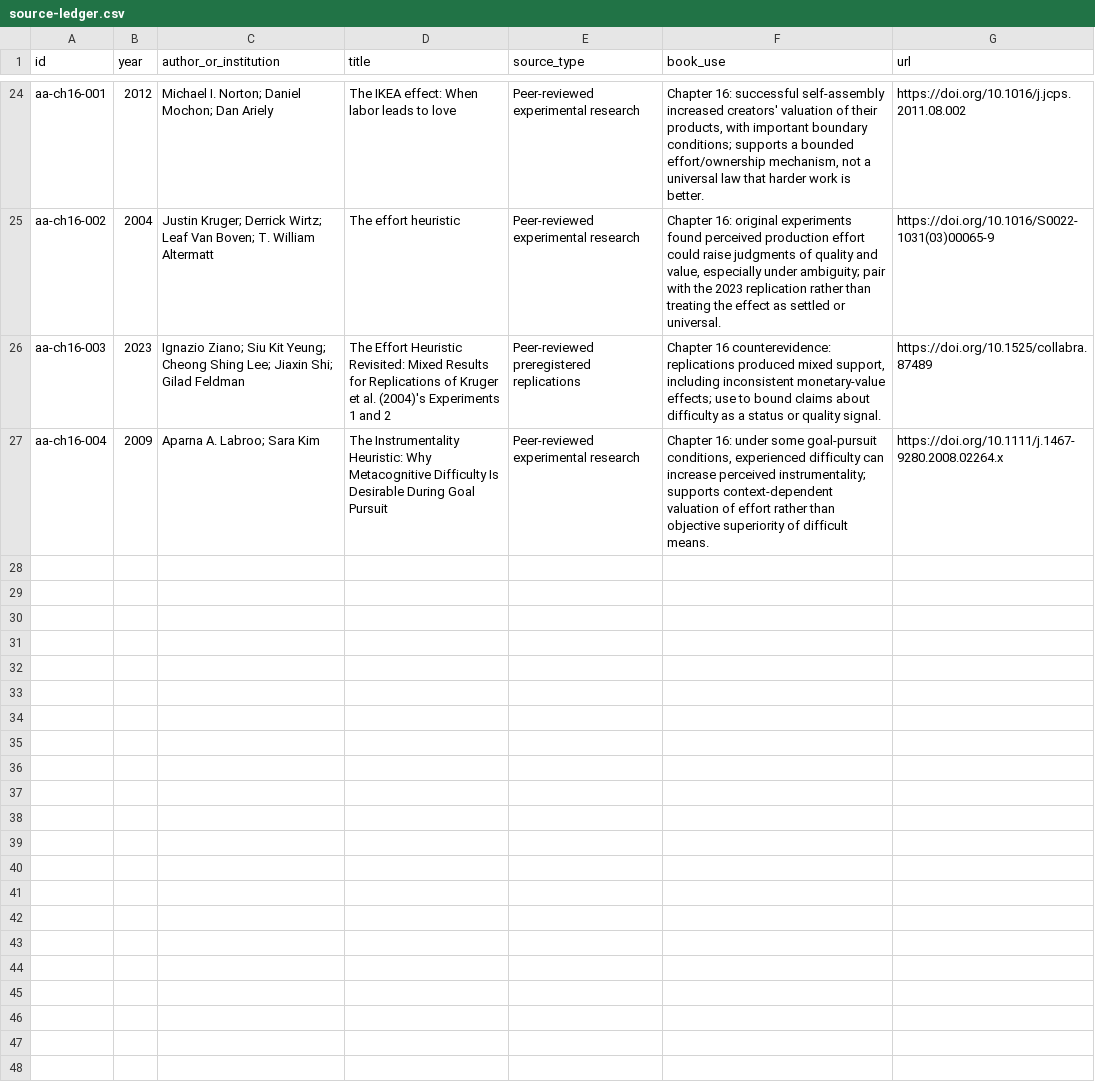
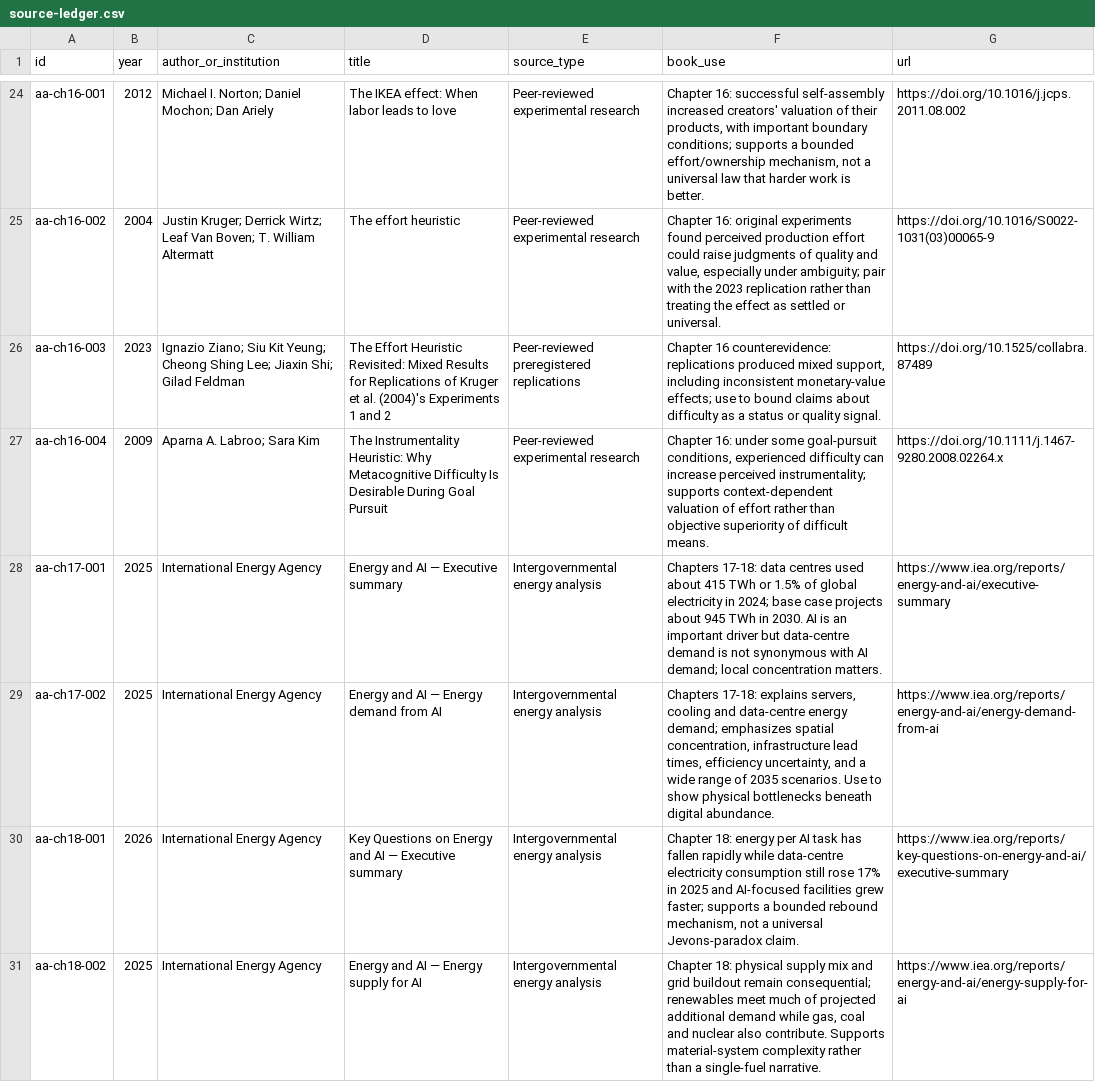
Before and after one commit to Svyable/desk, a CSV file: books/artificial-abundance/research/source-ledger.csv, drawn as a sheet; only a part is shown, gaps mark what is left out; the diff names each change by its address in the sheet, - before the commit and + after, or states it on an @@ line.

Commit message:
Add Artificial Abundance chapters 17-18 infrastructure sources

```diff
--- a/books/artificial-abundance/research/source-ledger.csv
+++ b/books/artificial-abundance/research/source-ledger.csv
+row 28: aa-ch17-001 | 2025 | International Energy Agency | Energy and AI — Executive summary | Intergovernmental energy analysis | Chapters 17-18: data centres used about 415 TWh or 1.5% of global electricity in 2024; base case projects about 945 TWh in 2030. AI is an important driver but data-centre demand is not synonymous with AI demand; local concentration matters. | https://www.iea.org/reports/energy-and-ai/executive-summary
+row 29: aa-ch17-002 | 2025 | International Energy Agency | Energy and AI — Energy demand from AI | Intergovernmental energy analysis | Chapters 17-18: explains servers, cooling and data-centre energy demand; emphasizes spatial concentration, infrastructure lead times, efficiency uncertainty, and a wide range of 2035 scenarios. Use to show physical bottlenecks beneath digital abundance. | https://www.iea.org/reports/energy-and-ai/energy-demand-from-ai
+row 30: aa-ch18-001 | 2026 | International Energy Agency | Key Questions on Energy and AI — Executive summary | Intergovernmental energy analysis | Chapter 18: energy per AI task has fallen rapidly while data-centre electricity consumption still rose 17% in 2025 and AI-focused facilities grew faster; supports a bounded rebound mechanism, not a universal Jevons-paradox claim. | https://www.iea.org/reports/key-questions-on-energy-and-ai/executive-summary
+row 31: aa-ch18-002 | 2025 | International Energy Agency | Energy and AI — Energy supply for AI | Intergovernmental energy analysis | Chapter 18: physical supply mix and grid buildout remain consequential; renewables meet much of projected additional demand while gas, coal and nuclear also contribute. Supports material-system complexity rather than a single-fuel narrative. | https://www.iea.org/reports/energy-and-ai/energy-supply-for-ai
```
